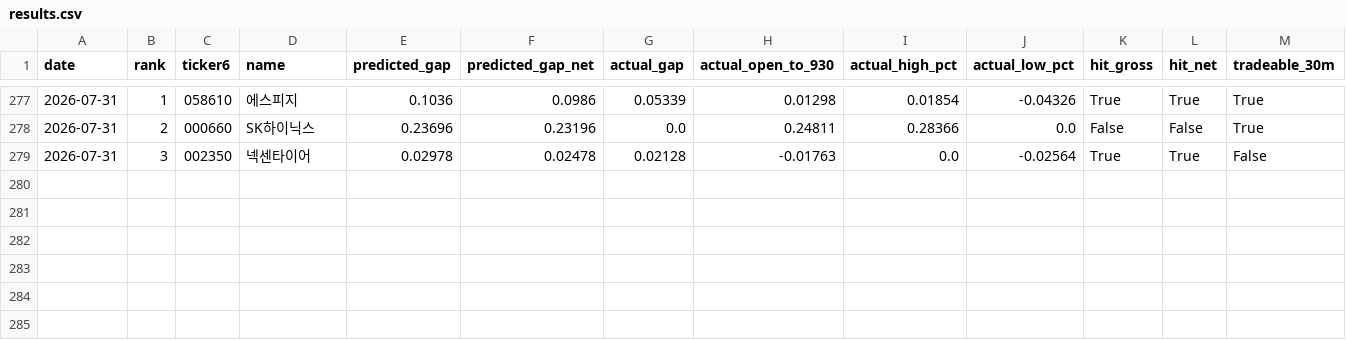
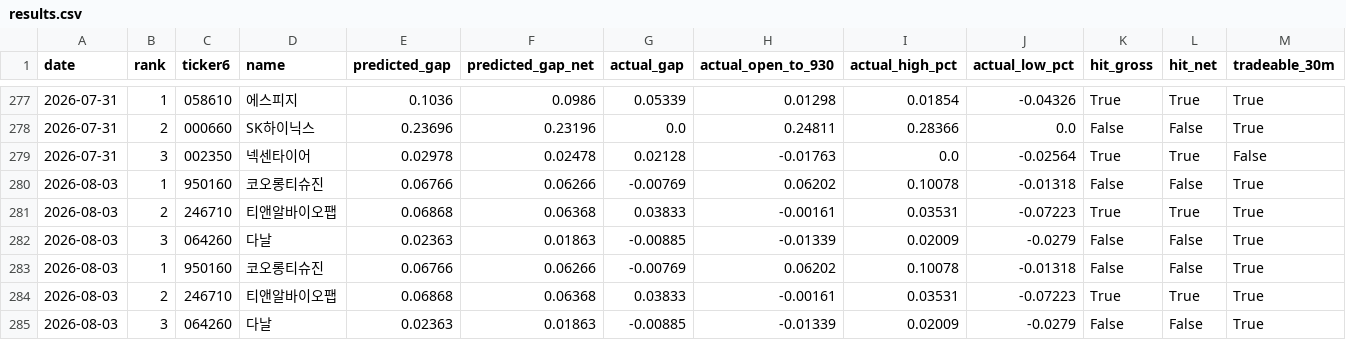
Before and after one commit to melingo-o/danta-screener, a CSV file: data/journal/results.csv, drawn as a sheet; only a part is shown, gaps mark what is left out; the diff names each change by its address in the sheet, - before the commit and + after, or states it on an @@ line.

```diff
--- a/data/journal/results.csv
+++ b/data/journal/results.csv
+row 280: 2026-08-03 | 1 | 950160 | 코오롱티슈진 | 0.06766 | 0.06266 | -0.00769 | 0.06202 | 0.10078 | -0.01318 | False | False | True
+row 281: 2026-08-03 | 2 | 246710 | 티앤알바이오팹 | 0.06868 | 0.06368 | 0.03833 | -0.00161 | 0.03531 | -0.07223 | True | True | True
+row 282: 2026-08-03 | 3 | 064260 | 다날 | 0.02363 | 0.01863 | -0.00885 | -0.01339 | 0.02009 | -0.0279 | False | False | True
+row 283: 2026-08-03 | 1 | 950160 | 코오롱티슈진 | 0.06766 | 0.06266 | -0.00769 | 0.06202 | 0.10078 | -0.01318 | False | False | True
+row 284: 2026-08-03 | 2 | 246710 | 티앤알바이오팹 | 0.06868 | 0.06368 | 0.03833 | -0.00161 | 0.03531 | -0.07223 | True | True | True
+row 285: 2026-08-03 | 3 | 064260 | 다날 | 0.02363 | 0.01863 | -0.00885 | -0.01339 | 0.02009 | -0.0279 | False | False | True
```
